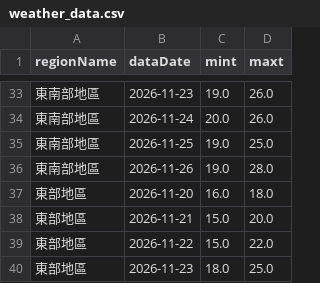
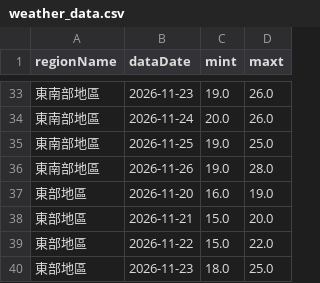
Before and after one commit to A0966411725-png/HW1-CWA-Weather, a CSV file: weather_data.csv, drawn as a sheet; only a part is shown, gaps mark what is left out; the diff covers the shown part only.

```diff
--- a/weather_data.csv
+++ b/weather_data.csv
@@ -36,3 +36,3 @@
 東南部地區,2026-11-26,19.0,28.0
-東部地區,2026-11-20,16.0,18.0
+東部地區,2026-11-20,16.0,19.0
 東部地區,2026-11-21,15.0,20.0
```
Also changed, not shown: 18 edited cells elsewhere in this file, 1 other file.
